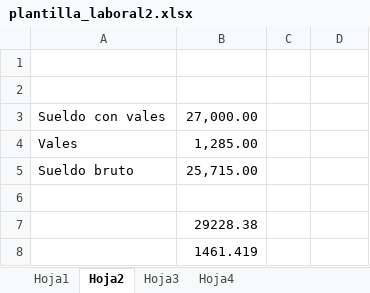
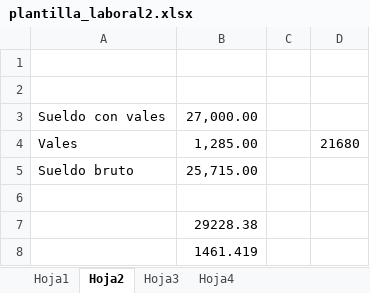
Before and after one commit to lmanugithub/Nomina, an Excel workbook: data/plantilla_laboral2.xlsx, sheet Hoja2, drawn as a sheet; values as stored, in another font and other column widths than the file's, no borders; the diff names each change by its address in the sheet, - before the commit and + after, or states it on an @@ line.

```diff
--- a/data/plantilla_laboral2.xlsx (sheet Hoja2)
+++ b/data/plantilla_laboral2.xlsx (sheet Hoja2)
-D4: (empty)
+D4: 21680
```
Also changed, not shown: 2 other files.
